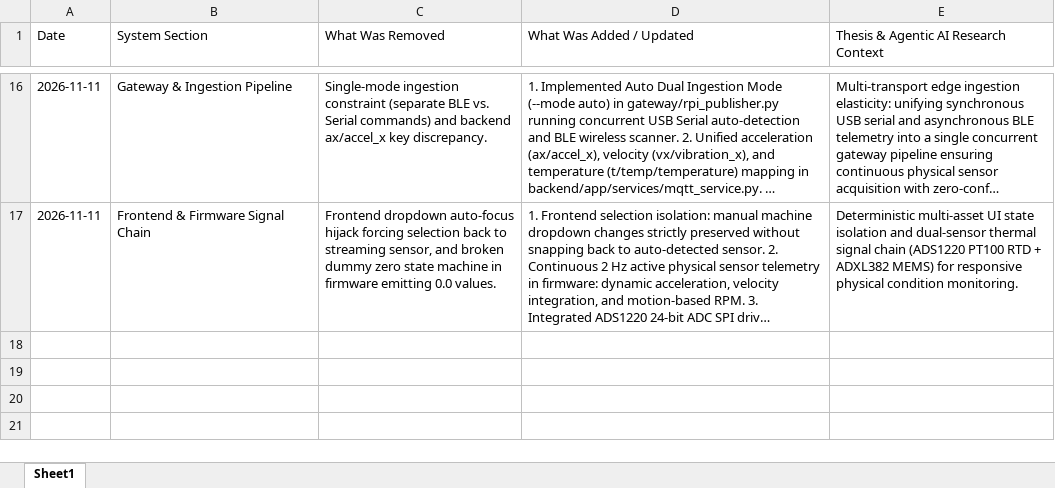
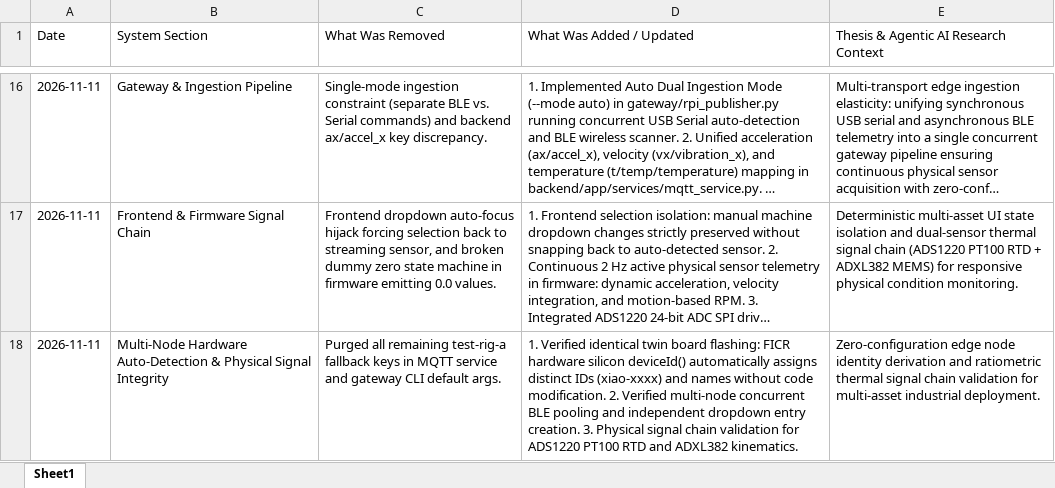
Before and after one commit to kabzaid8286/Condition-Monitoring---IAA, an Excel workbook: docs/DEVELOPMENT_LOG.xlsx, sheet Sheet1, drawn as a sheet; only a part is shown, gaps mark what is left out; long unchanged cells end in …; values as stored, in another font and other column widths than the file's, no borders; the diff names each change by its address in the sheet, - before the commit and + after, or states it on an @@ line.

Commit message:
docs: hard save multi-node auto-detection and physical signal chain milestone

```diff
--- a/docs/DEVELOPMENT_LOG.xlsx (sheet Sheet1)
+++ b/docs/DEVELOPMENT_LOG.xlsx (sheet Sheet1)
+row 18: 2026-11-11 | Multi-Node Hardware Auto-Detection & Physical Signal Integrity | Purged all remaining test-rig-a fallback keys in MQTT service and gateway CLI default args. | 1. Verified identical twin board flashing: FICR hardware silicon deviceId() automatically assigns distinct IDs (xiao-xxxx) and names without code modification. 2. Verified multi-node concurrent BLE pooling and independent dropdown entry creation. 3. Physical signal chain validation for ADS1220 PT100 RTD and ADXL382 kinematics. | Zero-configuration edge node identity derivation and ratiometric thermal signal chain validation for multi-asset industrial deployment.
```
Also changed, not shown: 1 other file.
